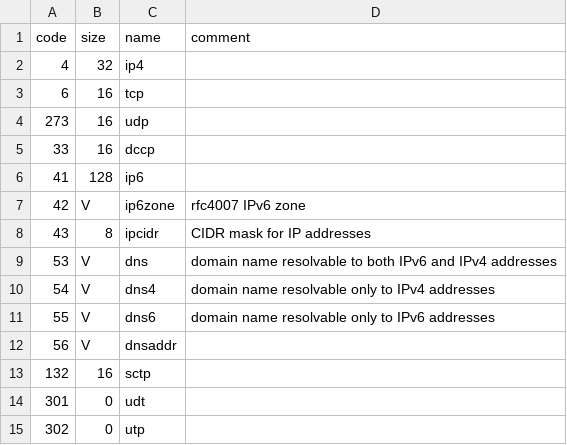
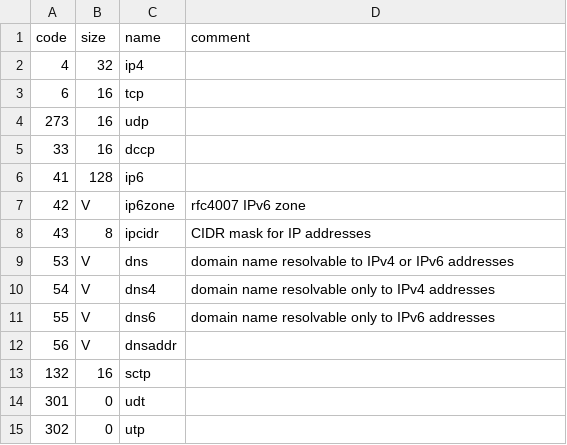
Before and after one commit to multiformats/multiaddr, a CSV file: protocols.csv, drawn as a sheet; only a part is shown.

Commit message:
chore: improve `dns` description to match actual implementations

```diff
--- a/protocols.csv
+++ b/protocols.csv
@@ -8,3 +8,3 @@ code,	size,	name,	comment
 43,	8,	ipcidr, CIDR mask for IP addresses
-53,	V,	dns,  domain name resolvable to both IPv6 and IPv4 addresses
+53,	V,	dns,  domain name resolvable to IPv4 or IPv6 addresses
 54,	V,	dns4, domain name resolvable only to IPv4 addresses
```
